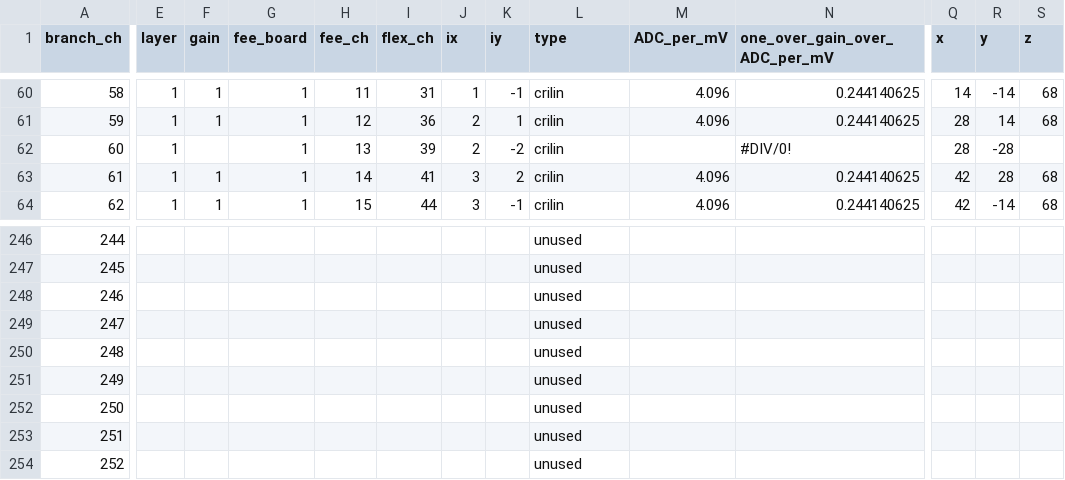
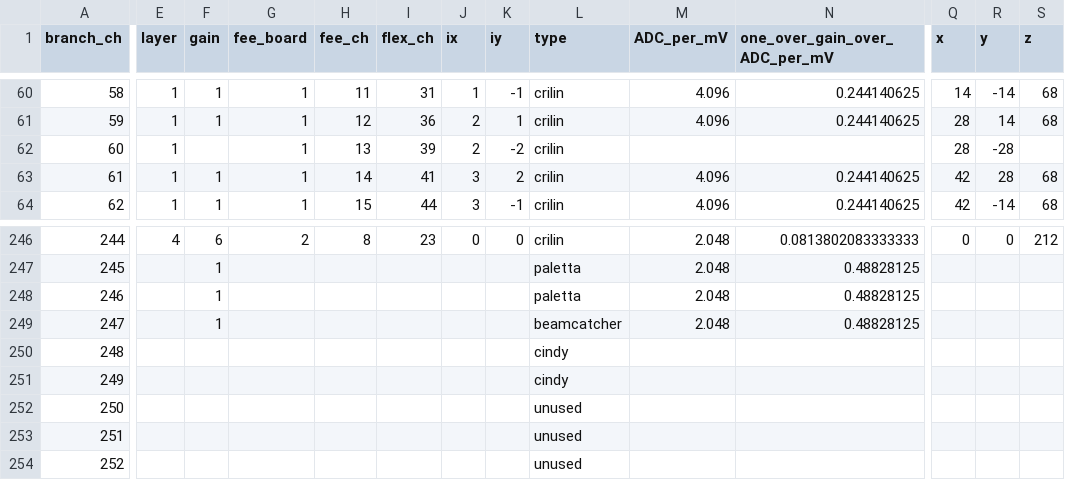
Before and after one commit to raeubaen/crilin_reco_from_padme_daq, a CSV file: maps/tb_2026_map.csv, drawn as a sheet; only a part is shown, gaps mark what is left out; the diff covers the shown part only; the diff names each change by its address in the sheet, - before the commit and + after, or states it on an @@ line.

```diff
--- a/maps/tb_2026_map.csv
+++ b/maps/tb_2026_map.csv
-N62 (one_over_gain_over_ADC_per_mV): #DIV/0!
+N62 (one_over_gain_over_ADC_per_mV): (empty)
-E246 (layer): (empty)
+E246 (layer): 4
-F246 (gain): (empty)
+F246 (gain): 6
-G246 (fee_board): (empty)
+G246 (fee_board): 2
-H246 (fee_ch): (empty)
+H246 (fee_ch): 8
-I246 (flex_ch): (empty)
+I246 (flex_ch): 23
-J246 (ix): (empty)
+J246 (ix): 0
-K246 (iy): (empty)
+K246 (iy): 0
-L246 (type): unused
+L246 (type): crilin
-M246:M249 (ADC_per_mV): (empty)
+M246:M249 (ADC_per_mV): 2.048
-N246 (one_over_gain_over_ADC_per_mV): (empty)
+N246 (one_over_gain_over_ADC_per_mV): 0.0813802083333333
-Q246 (x): (empty)
+Q246 (x): 0
-R246 (y): (empty)
+R246 (y): 0
-S246 (z): (empty)
+S246 (z): 212
-F247:F249 (gain): (empty)
+F247:F249 (gain): 1
-L247:L248 (type): unused
+L247:L248 (type): paletta
-N247:N249 (one_over_gain_over_ADC_per_mV): (empty)
+N247:N249 (one_over_gain_over_ADC_per_mV): 0.48828125
-L249 (type): unused
+L249 (type): beamcatcher
-L250:L251 (type): unused
+L250:L251 (type): cindy
```
Also changed, not shown: 165 edited cells elsewhere in this file.
